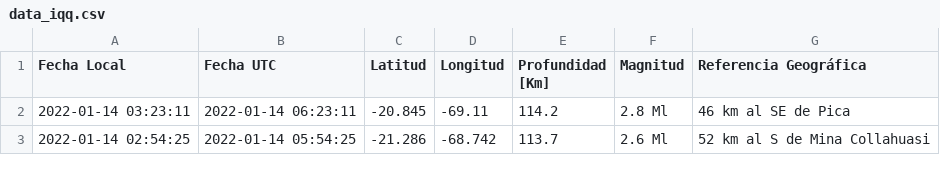
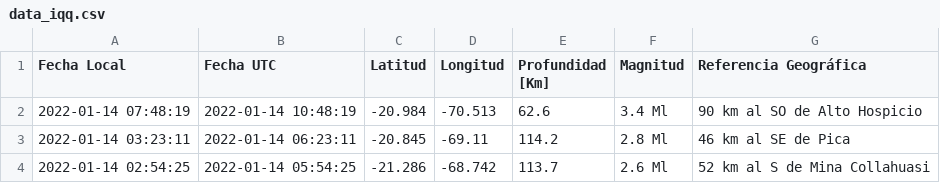
Before and after one commit to brunooviedo/sismosiquique, a CSV file: data_iqq.csv, drawn as a sheet; only a part is shown; the diff names each change by its address in the sheet, - before the commit and + after, or states it on an @@ line.

```diff
--- a/data_iqq.csv
+++ b/data_iqq.csv
+row 2: 2022-01-14 07:48:19 | 2022-01-14 10:48:19 | -20.984 | -70.513 | 62.6 | 3.4 Ml | 90 km al SO de Alto Hospicio
```
Also changed, not shown: data_iquique.csv, 2 other files.
